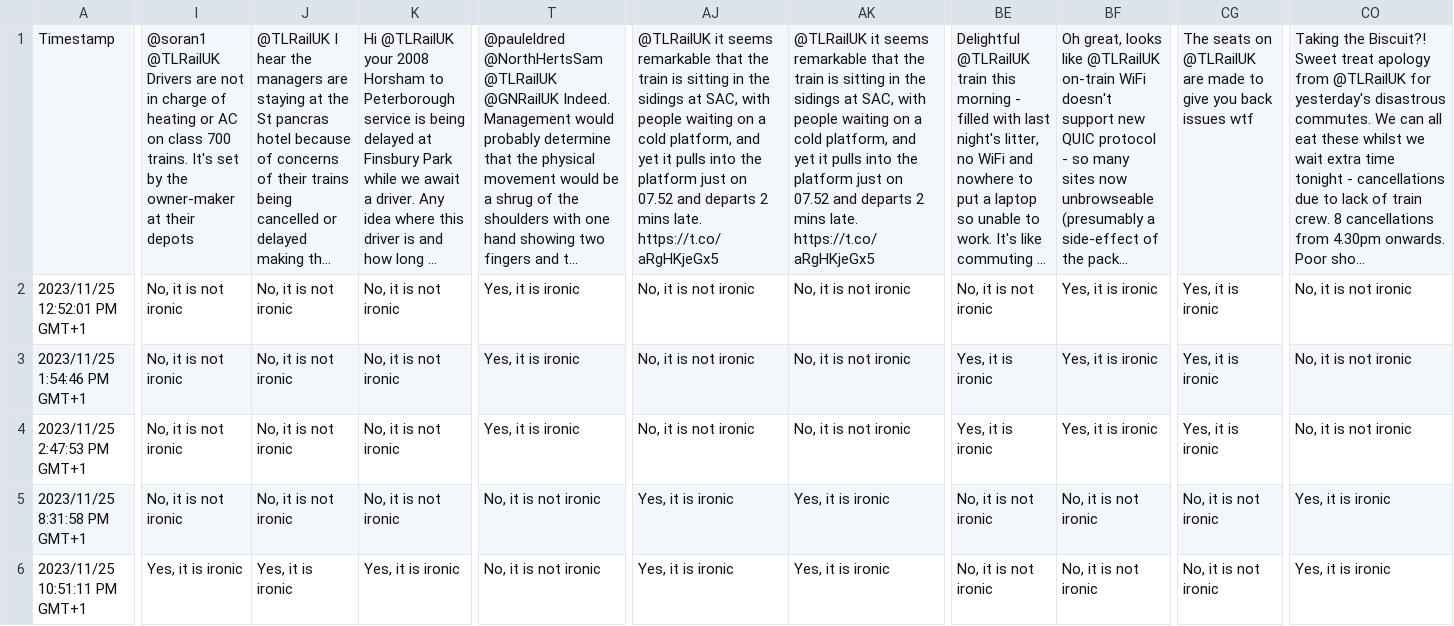
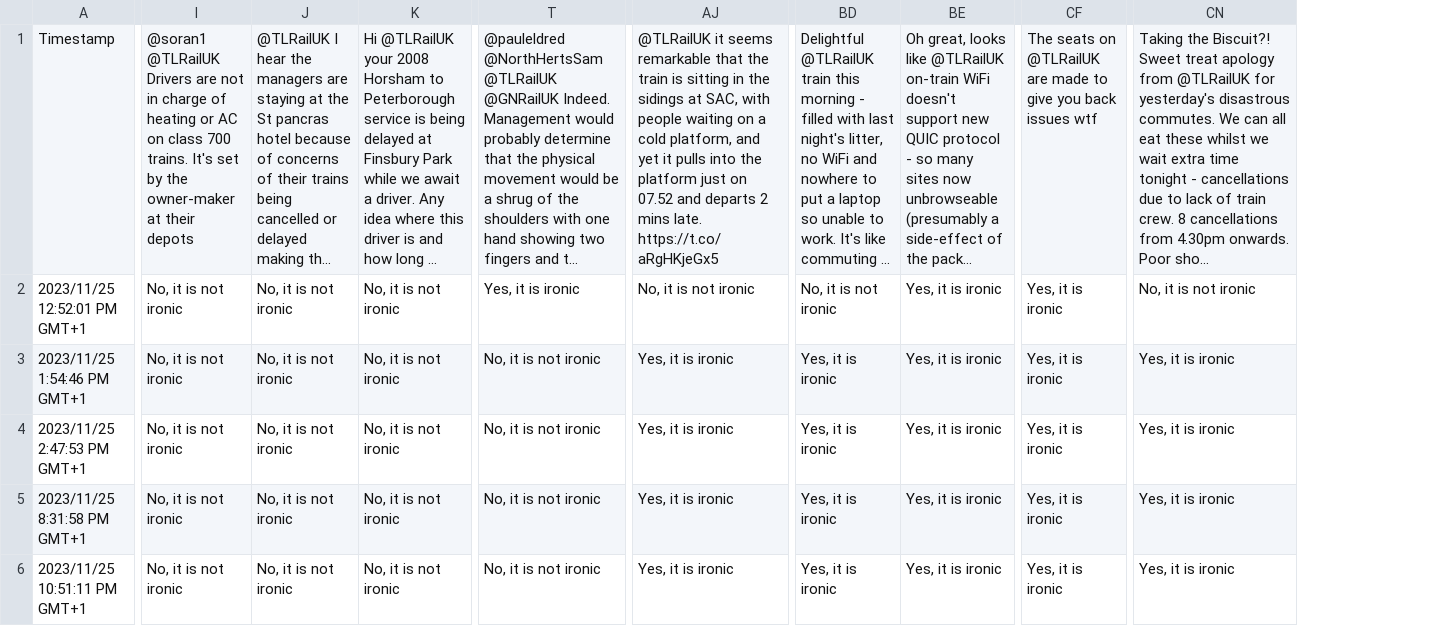
Before and after one commit to ShinuJoseph/Tweets2GPT, a CSV file: Data/Processed/Sprint6 - survey_irony - Ecem.csv, drawn as a sheet; only a part is shown, gaps mark what is left out; long unchanged cells end in …; removed rows and columns are numbered as before the commit, all else as after; the diff covers the shown part only; the diff names each change by its address in the sheet, - before the commit and + after, or states it on an @@ line.

Commit message:
evaluation
Signed-off-by: EcemGA <ecem.gunharakuras@student.htw-berlin.de>

```diff
--- a/Data/Processed/Sprint6 - survey_irony - Ecem.csv
+++ b/Data/Processed/Sprint6 - survey_irony - Ecem.csv
-column AK, rows 1-6: @TLRailUK it seems remarkable that the train is sitting in the sidings at SAC, with people waiting on a cold platform, and yet it pulls into the platform just on 07.52 and departs 2 mins late. https://t.co/aRgHKjeGx5 | No, it is not ironic | No, it is not ironic | No, it is not ironic | Yes, it is ironic | Yes, it is ironic
-T3:T4: Yes, it is ironic
+T3:T4: No, it is not ironic
-AJ3:AJ4: No, it is not ironic
+AJ3:AJ4: Yes, it is ironic
-CN3:CN4: No, it is not ironic
+CN3:CN4: Yes, it is ironic
-BD5:BD6: No, it is not ironic
+BD5:BD6: Yes, it is ironic
-BE5:BE6: No, it is not ironic
+BE5:BE6: Yes, it is ironic
-CF5:CF6: No, it is not ironic
+CF5:CF6: Yes, it is ironic
-I6: Yes, it is ironic
+I6: No, it is not ironic
-J6: Yes, it is ironic
+J6: No, it is not ironic
-K6: Yes, it is ironic
+K6: No, it is not ironic
```
Also changed, not shown: 5 edited cells elsewhere in this file, 4 other files.
